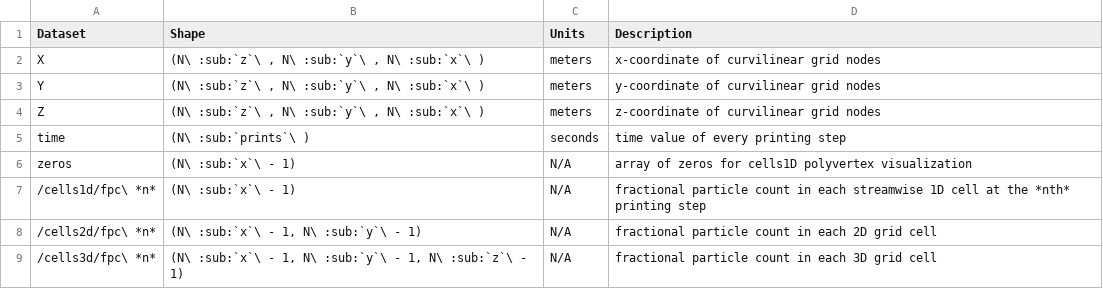
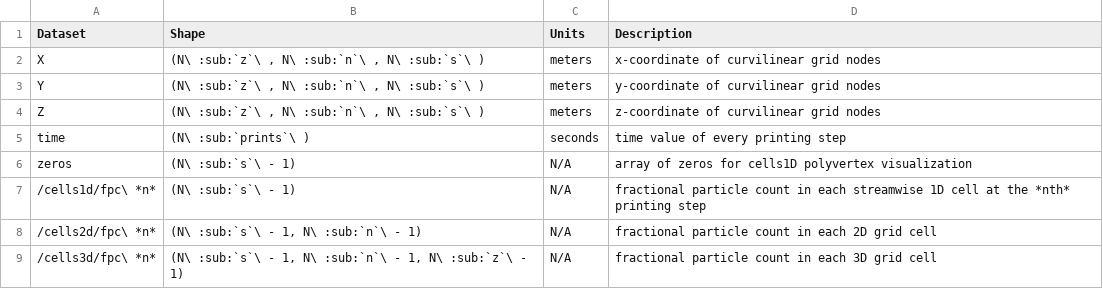
Before and after one commit to rmcd-mscb/fluvial-particle, a CSV file: docs/data/cells.csv, drawn as a sheet.

```diff
--- a/docs/data/cells.csv
+++ b/docs/data/cells.csv
@@ -1,9 +1,9 @@
 Dataset,Shape,Units,Description
-X,"(N\ :sub:`z`\ , N\ :sub:`y`\ , N\ :sub:`x`\ )",meters,x-coordinate of curvilinear grid nodes
-Y,"(N\ :sub:`z`\ , N\ :sub:`y`\ , N\ :sub:`x`\ )",meters,y-coordinate of curvilinear grid nodes
-Z,"(N\ :sub:`z`\ , N\ :sub:`y`\ , N\ :sub:`x`\ )",meters,z-coordinate of curvilinear grid nodes
+X,"(N\ :sub:`z`\ , N\ :sub:`n`\ , N\ :sub:`s`\ )",meters,x-coordinate of curvilinear grid nodes
+Y,"(N\ :sub:`z`\ , N\ :sub:`n`\ , N\ :sub:`s`\ )",meters,y-coordinate of curvilinear grid nodes
+Z,"(N\ :sub:`z`\ , N\ :sub:`n`\ , N\ :sub:`s`\ )",meters,z-coordinate of curvilinear grid nodes
 time,(N\ :sub:`prints`\ ),seconds,time value of every printing step
-zeros,(N\ :sub:`x`\  - 1),N/A,array of zeros for cells1D polyvertex visualization
-/cells1d/fpc\ *n*,(N\ :sub:`x`\  - 1),N/A,fractional particle count in each streamwise 1D cell at the *nth* printing step
-/cells2d/fpc\ *n*,"(N\ :sub:`x`\  - 1, N\ :sub:`y`\  - 1)",N/A,fractional particle count in each 2D grid cell
-/cells3d/fpc\ *n*,"(N\ :sub:`x`\  - 1, N\ :sub:`y`\  - 1, N\ :sub:`z`\  - 1)",N/A,fractional particle count in each 3D grid cell
+zeros,(N\ :sub:`s`\  - 1),N/A,array of zeros for cells1D polyvertex visualization
+/cells1d/fpc\ *n*,(N\ :sub:`s`\  - 1),N/A,fractional particle count in each streamwise 1D cell at the *nth* printing step
+/cells2d/fpc\ *n*,"(N\ :sub:`s`\  - 1, N\ :sub:`n`\  - 1)",N/A,fractional particle count in each 2D grid cell
+/cells3d/fpc\ *n*,"(N\ :sub:`s`\  - 1, N\ :sub:`n`\  - 1, N\ :sub:`z`\  - 1)",N/A,fractional particle count in each 3D grid cell
```
Also changed, not shown: docs/data/particles.csv, 1 other file.
